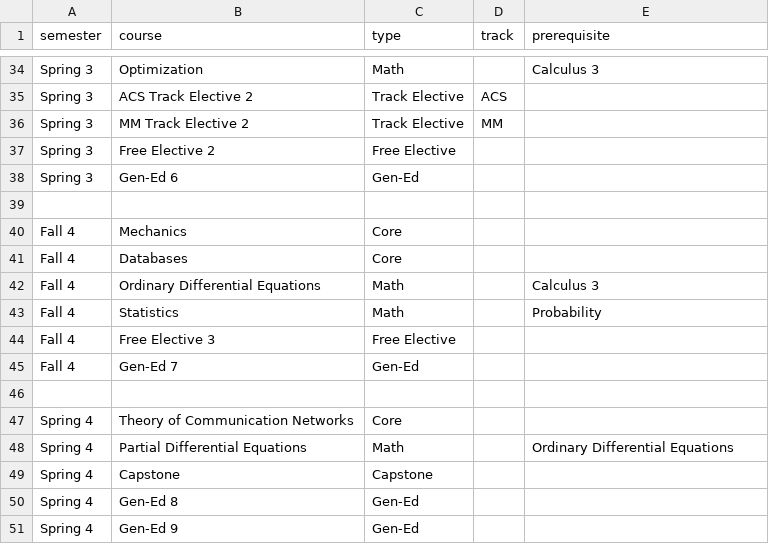
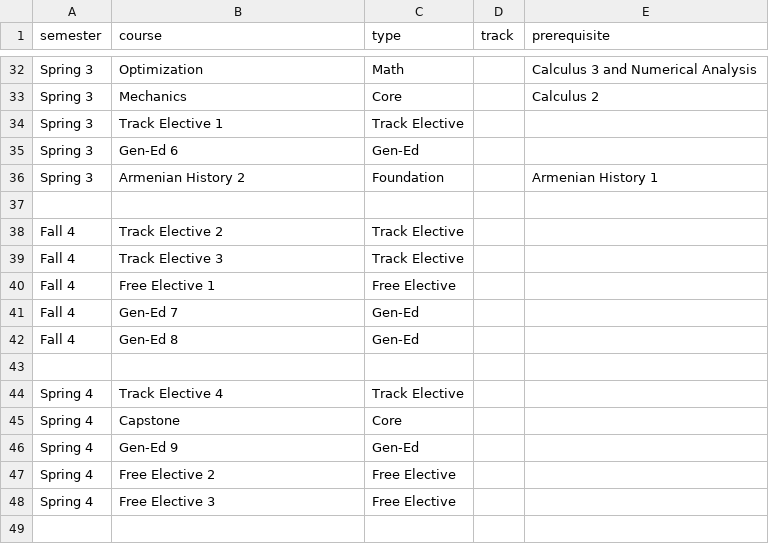
Before and after one commit to Robert-MI/student-course-planner, a CSV file: planner/BSCS_Typical_Schedule.csv, drawn as a sheet; only a part is shown, gaps mark what is left out; removed rows and columns are numbered as before the commit, all else as after; the diff covers the shown part only; the diff names each change by its address in the sheet, - before the commit and + after, or states it on an @@ line.

```diff
--- a/planner/BSCS_Typical_Schedule.csv
+++ b/planner/BSCS_Typical_Schedule.csv
-E32 (prerequisite): Calculus 3
+E32 (prerequisite): Calculus 3 and Numerical Analysis
-row 35: Spring 3 | ACS Track Elective 2 | Track Elective | ACS
+row 33: Spring 3 | Mechanics | Core |  | Calculus 2
-B34 (course): MM Track Elective 2
+B34 (course): Track Elective 1
-D34 (track): MM
+D34 (track): (empty)
-row 37: Spring 3 | Free Elective 2 | Free Elective
+row 36: Spring 3 | Armenian History 2 | Foundation |  | Armenian History 1
-row 40: Fall 4 | Mechanics | Core
-row 41: Fall 4 | Databases | Core
-row 42: Fall 4 | Ordinary Differential Equations | Math |  | Calculus 3
-row 43: Fall 4 | Statistics | Math |  | Probability
+row 38: Fall 4 | Track Elective 2 | Track Elective
+row 39: Fall 4 | Track Elective 3 | Track Elective
-B40 (course): Free Elective 3
+B40 (course): Free Elective 1
+row 42: Fall 4 | Gen-Ed 8 | Gen-Ed
-row 47: Spring 4 | Theory of Communication Networks | Core
-row 48: Spring 4 | Partial Differential Equations | Math |  | Ordinary Differential Equations
+row 44: Spring 4 | Track Elective 4 | Track Elective
-C45 (type): Capstone
+C45 (type): Core
-row 50: Spring 4 | Gen-Ed 8 | Gen-Ed
+row 47: Spring 4 | Free Elective 2 | Free Elective
+row 48: Spring 4 | Free Elective 3 | Free Elective
```
Also changed, not shown: 8 added rows, 10 removed rows and 8 edited cells elsewhere in this file, 1 other file.
